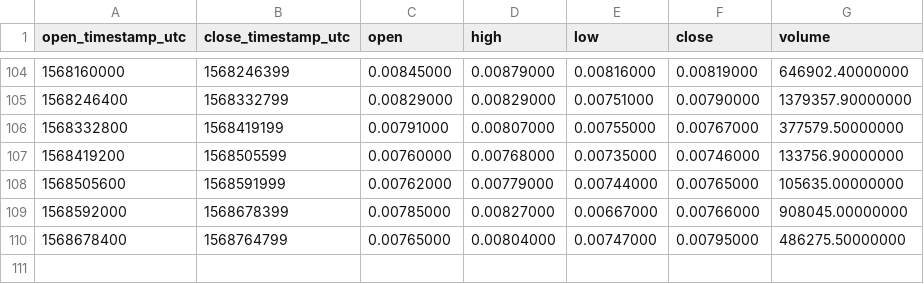
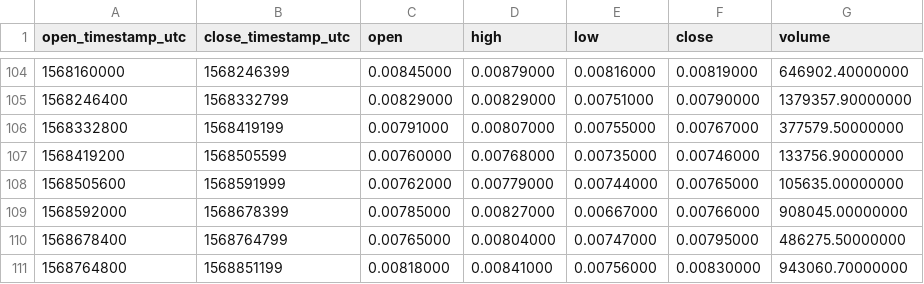
Before and after one commit to cryptobigbro/binance-ONEPAX, a CSV file: binance-ONEPAX-1d.csv, drawn as a sheet; only a part is shown, gaps mark what is left out; the diff names each change by its address in the sheet, - before the commit and + after, or states it on an @@ line.

```diff
--- a/binance-ONEPAX-1d.csv
+++ b/binance-ONEPAX-1d.csv
+row 111: 1568764800 | 1568851199 | 0.00818000 | 0.00841000 | 0.00756000 | 0.00830000 | 943060.70000000
```
Also changed, not shown: binance-ONEPAX-1h.csv, binance-ONEPAX-1w.csv.
